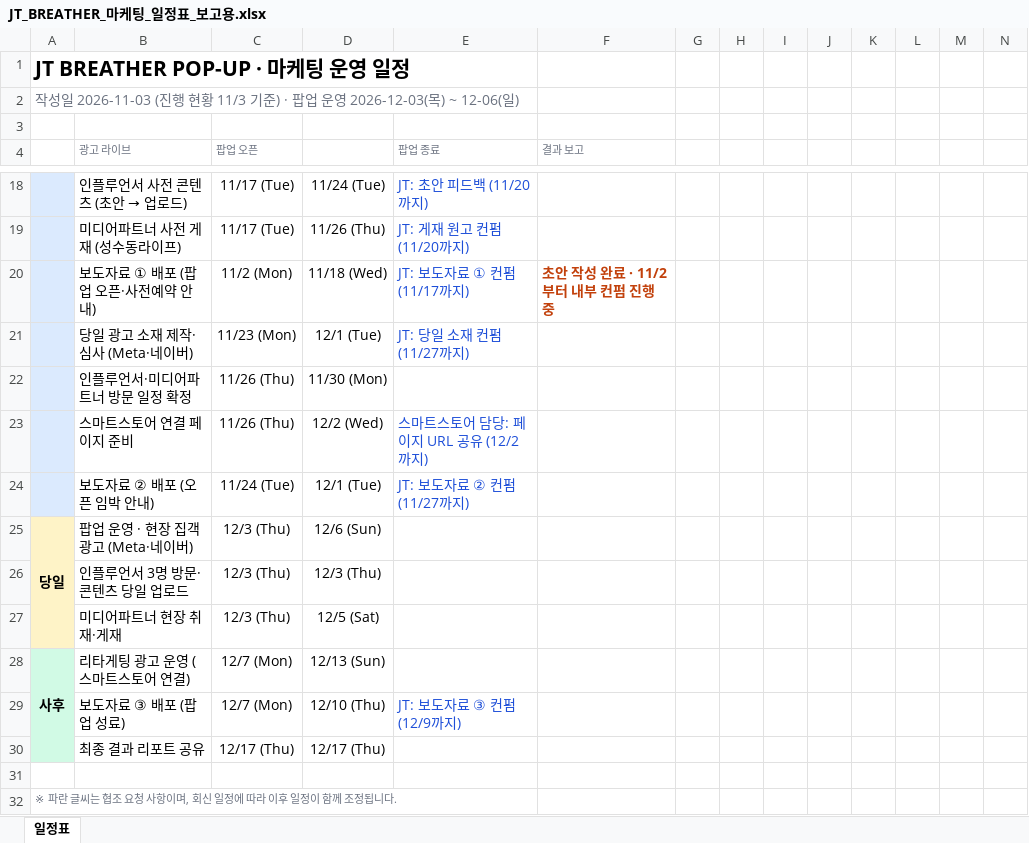
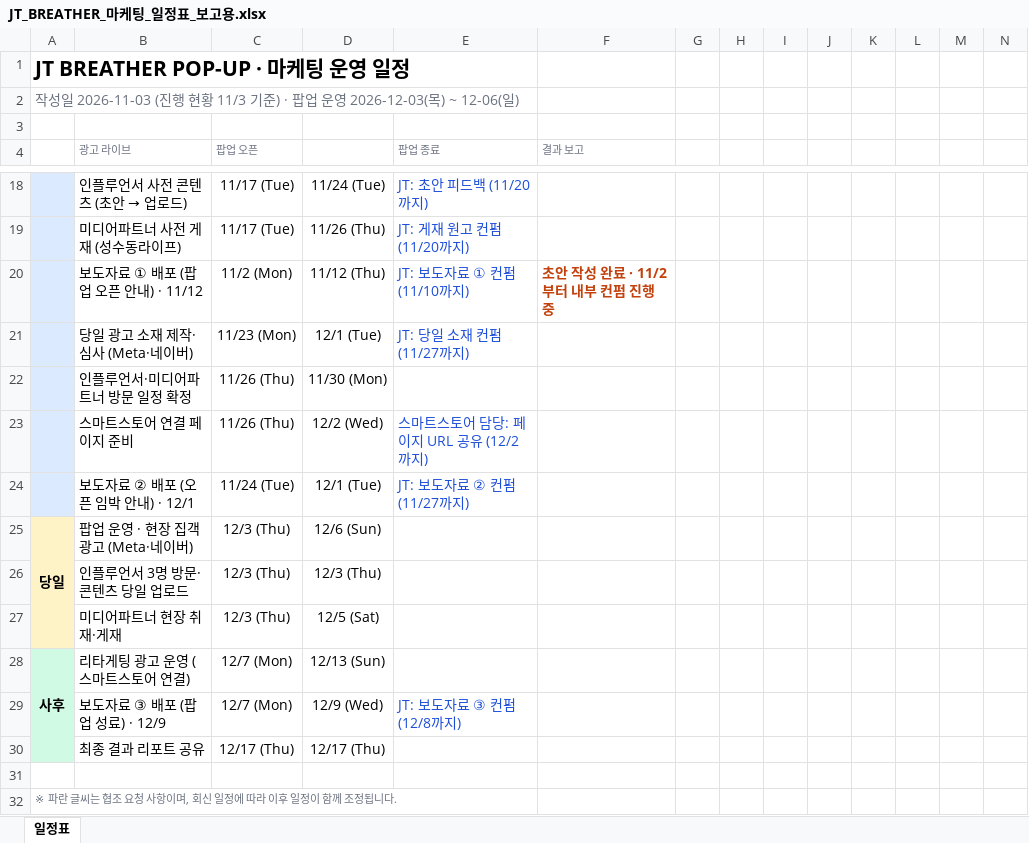
Before and after one commit to qweas0728/claude, an Excel workbook: JT_BREATHER_마케팅_일정표_보고용.xlsx, sheet 일정표, drawn as a sheet; only a part is shown, gaps mark what is left out; values as stored, in another font and other column widths than the file's, no borders; conditional formats not drawn; the diff names each change by its address in the sheet, - before the commit and + after, or states it on an @@ line.

```diff
--- a/JT_BREATHER_마케팅_일정표_보고용.xlsx (sheet 일정표)
+++ b/JT_BREATHER_마케팅_일정표_보고용.xlsx (sheet 일정표)
-B20 (광고 라이브): 보도자료 ① 배포 (팝업 오픈·사전예약 안내)
+B20 (광고 라이브): 보도자료 ① 배포 (팝업 오픈 안내) · 11/12
-D20: 11/18 (Wed)
+D20: 11/12 (Thu)
-E20 (팝업 종료): JT: 보도자료 ① 컨펌 (11/17까지)
+E20 (팝업 종료): JT: 보도자료 ① 컨펌 (11/10까지)
-B24 (광고 라이브): 보도자료 ② 배포 (오픈 임박 안내)
+B24 (광고 라이브): 보도자료 ② 배포 (오픈 임박 안내) · 12/1
-B29 (광고 라이브): 보도자료 ③ 배포 (팝업 성료)
+B29 (광고 라이브): 보도자료 ③ 배포 (팝업 성료) · 12/9
-D29: 12/10 (Thu)
+D29: 12/9 (Wed)
-E29 (팝업 종료): JT: 보도자료 ③ 컨펌 (12/9까지)
+E29 (팝업 종료): JT: 보도자료 ③ 컨펌 (12/8까지)
```
Also changed, not shown: JT_BREATHER_마케팅_타임라인.xlsx.
